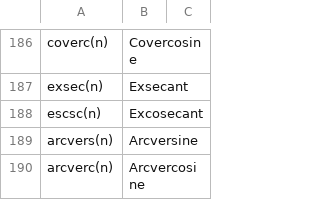
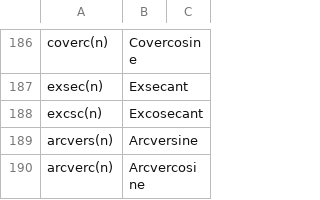
Before and after one commit to Restitutor/RandomCatch, a CSV file: data.csv, drawn as a sheet; only a part is shown, gaps mark what is left out.

Commit message:
Update data.csv

```diff
--- a/data.csv
+++ b/data.csv
@@ -187,3 +187,3 @@ coverc(n),Covercosine,
 exsec(n),Exsecant,
-escsc(n),Excosecant,
+excsc(n),Excosecant,
 arcvers(n),Arcversine,
```
